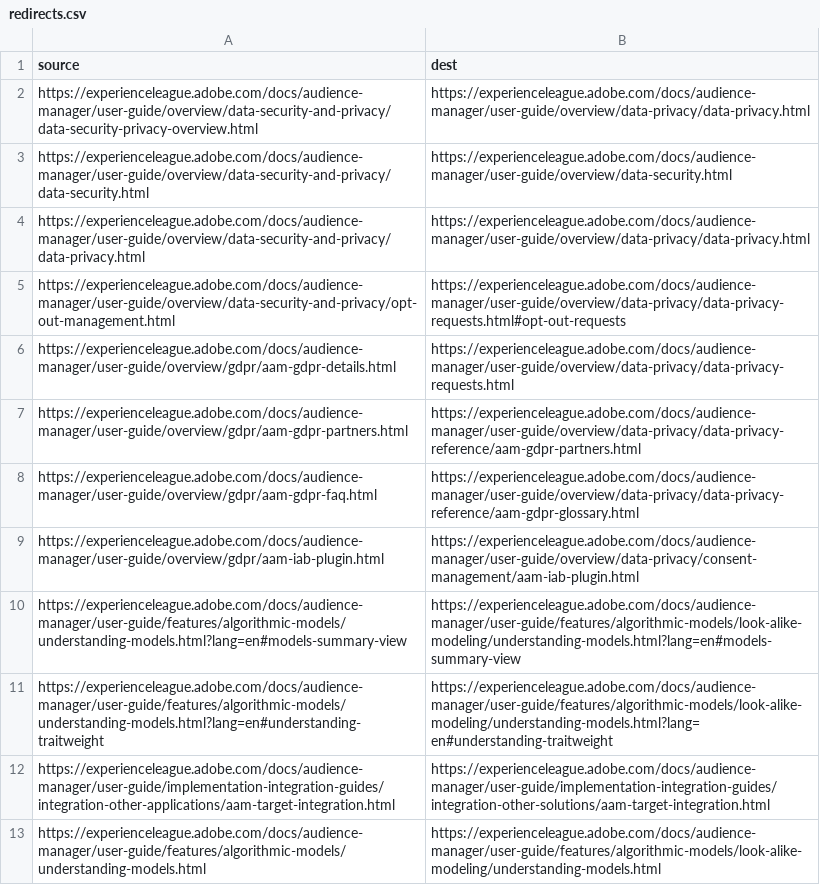
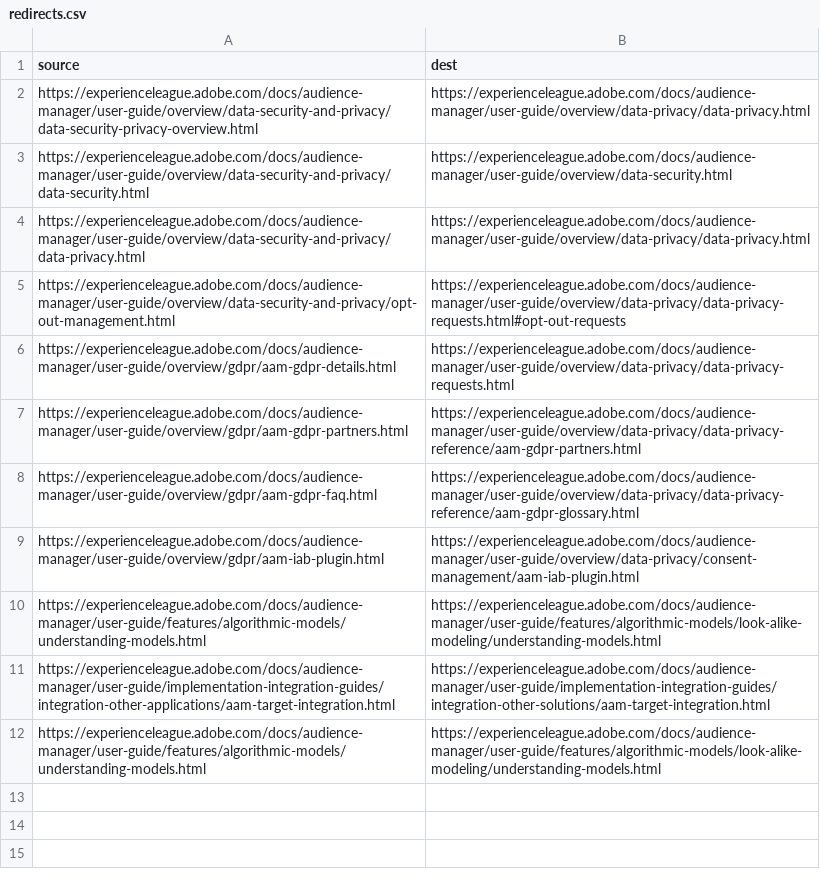
Before and after one commit to AdobeDocs/audience-manager.nl-NL, a CSV file: redirects.csv, drawn as a sheet.

Commit message:
Synced non localizable files from repo .

```diff
--- a/redirects.csv
+++ b/redirects.csv
@@ -9,4 +9,3 @@ https://experienceleague.adobe.com/docs/audience-manager/user-guide/overview/gdp
 https://experienceleague.adobe.com/docs/audience-manager/user-guide/overview/gdpr/aam-iab-plugin.html,https://experienceleague.adobe.com/docs/audience-manager/user-guide/overview/data-privacy/consent-management/aam-iab-plugin.html
-https://experienceleague.adobe.com/docs/audience-manager/user-guide/features/algorithmic-models/understanding-models.html?lang=en#models-summary-view,https://experienceleague.adobe.com/docs/audience-manager/user-guide/features/algorithmic-models/look-alike-modeling/understanding-models.html?lang=en#models-summary-view
-https://experienceleague.adobe.com/docs/audience-manager/user-guide/features/algorithmic-models/understanding-models.html?lang=en#understanding-traitweight,https://experienceleague.adobe.com/docs/audience-manager/user-guide/features/algorithmic-models/look-alike-modeling/understanding-models.html?lang=en#understanding-traitweight
+https://experienceleague.adobe.com/docs/audience-manager/user-guide/features/algorithmic-models/understanding-models.html,https://experienceleague.adobe.com/docs/audience-manager/user-guide/features/algorithmic-models/look-alike-modeling/understanding-models.html
 https://experienceleague.adobe.com/docs/audience-manager/user-guide/implementation-integration-guides/integration-other-applications/aam-target-integration.html,https://experienceleague.adobe.com/docs/audience-manager/user-guide/implementation-integration-guides/integration-other-solutions/aam-target-integration.html
```
